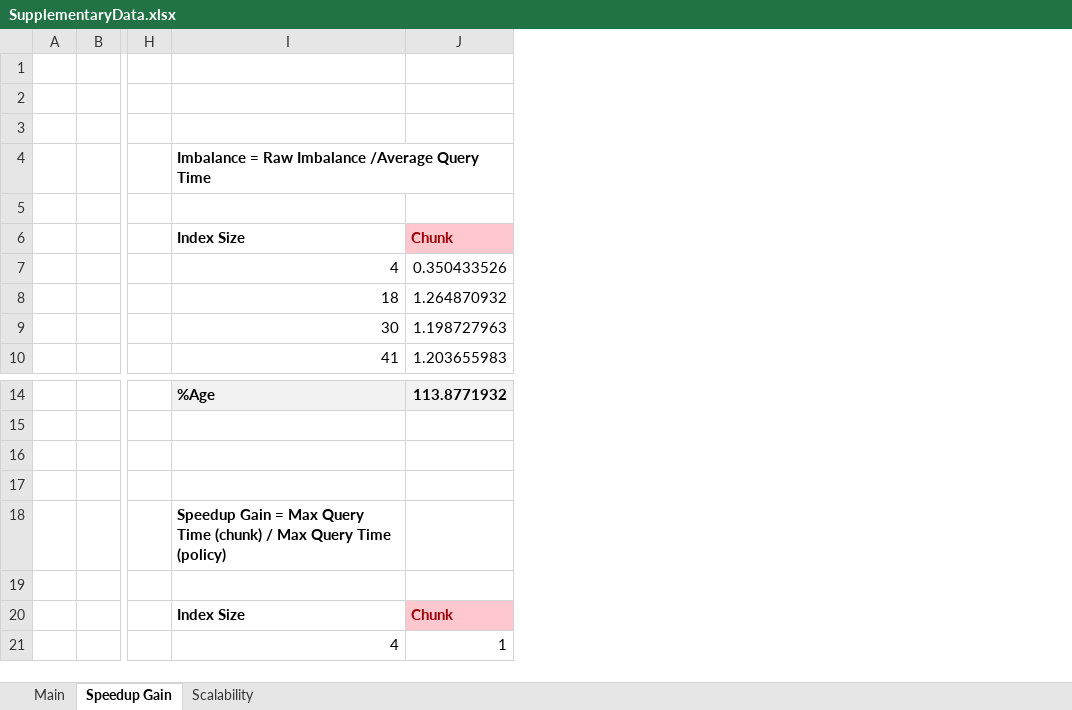
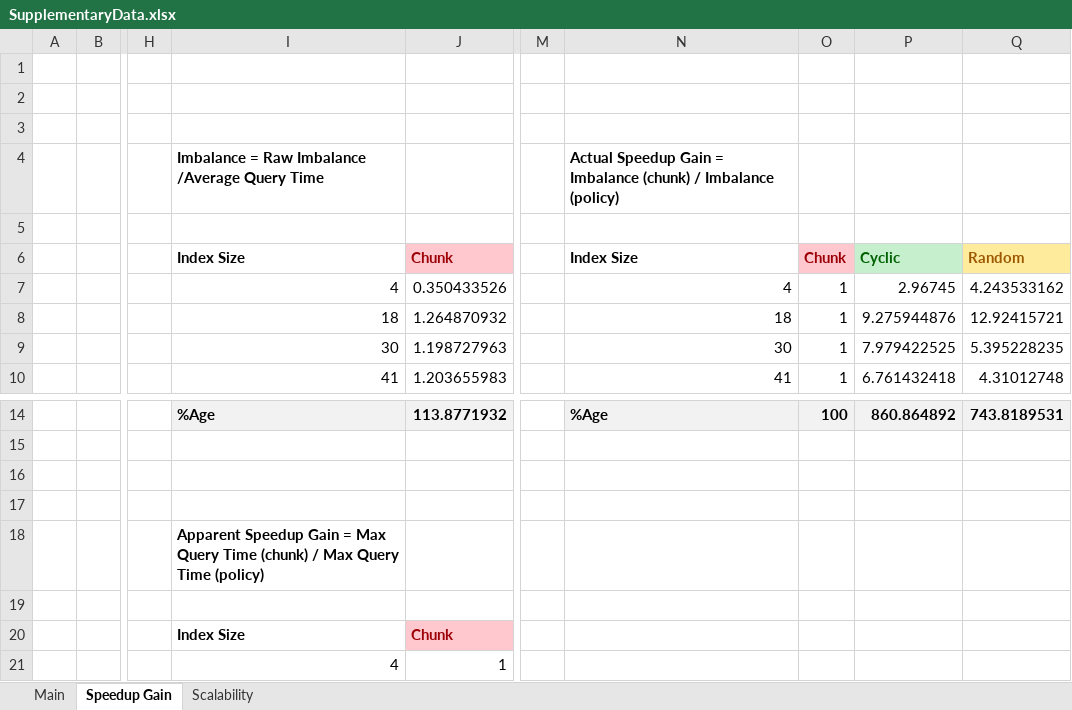
Before and after one commit to pcdslab/lbdslim, an Excel workbook: SupplementaryData.xlsx, sheet Speedup Gain, drawn as a sheet; only a part is shown, gaps mark what is left out; values as stored, in another font and other column widths than the file's, no borders; the diff names each change by its address in the sheet, - before the commit and + after, or states it on an @@ line.

Commit message:
Update SupplementaryData.xlsx

```diff
--- a/SupplementaryData.xlsx (sheet Speedup Gain)
+++ b/SupplementaryData.xlsx (sheet Speedup Gain)
+column M, empty
+column N, rows 4-10: Actual Speedup Gain = Imbalance (chunk) / Imbalance (policy) |  | Index Size | 4 | 18 | 30 | 41; row 14: %Age
+column O, rows 6-10: Chunk | 1 | 1 | 1 | 1; row 14: 100
+column P, rows 6-10: Cyclic | 2.96745 | 9.275944876 | 7.979422525 | 6.761432418; row 14: 860.864892
+column Q, rows 6-10: Random | 4.243533162 | 12.92415721 | 5.395228235 | 4.31012748; row 14: 743.8189531
-I18: Speedup Gain…
+I18: Apparent Speedup Gain…
```
